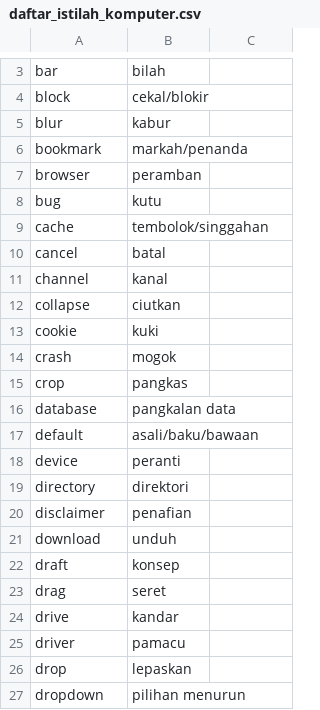
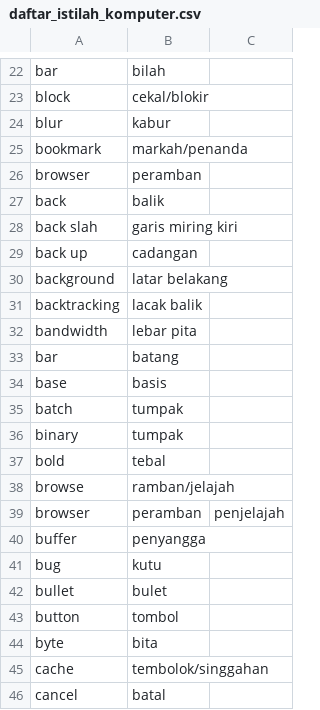
Before and after one commit to aliterm/kamus_istilah, a CSV file: daftar_istilah_komputer.csv, drawn as a sheet; only a part is shown, gaps mark what is left out; the shorter side is filled out with more unchanged rows; the diff covers the shown part only; the diff names each change by its address in the sheet, - before the commit and + after, or states it on an @@ line.

Commit message:
Penambahan beberapa kata

```diff
--- a/daftar_istilah_komputer.csv
+++ b/daftar_istilah_komputer.csv
+row 27: back | balik
+row 28: back slah | garis miring kiri
+row 29: back up | cadangan
+row 30: background | latar belakang
+row 31: backtracking | lacak balik
+row 32: bandwidth | lebar pita
+row 33: bar | batang
+row 34: base | basis
+row 35: batch | tumpak
+row 36: binary | tumpak
+row 37: bold | tebal
+row 38: browse | ramban/jelajah
+row 39: browser | peramban | penjelajah
+row 40: buffer | penyangga
+row 42: bullet | bulet
+row 43: button | tombol
+row 44: byte | bita
```
Also changed, not shown: 36 added rows elsewhere in this file.
